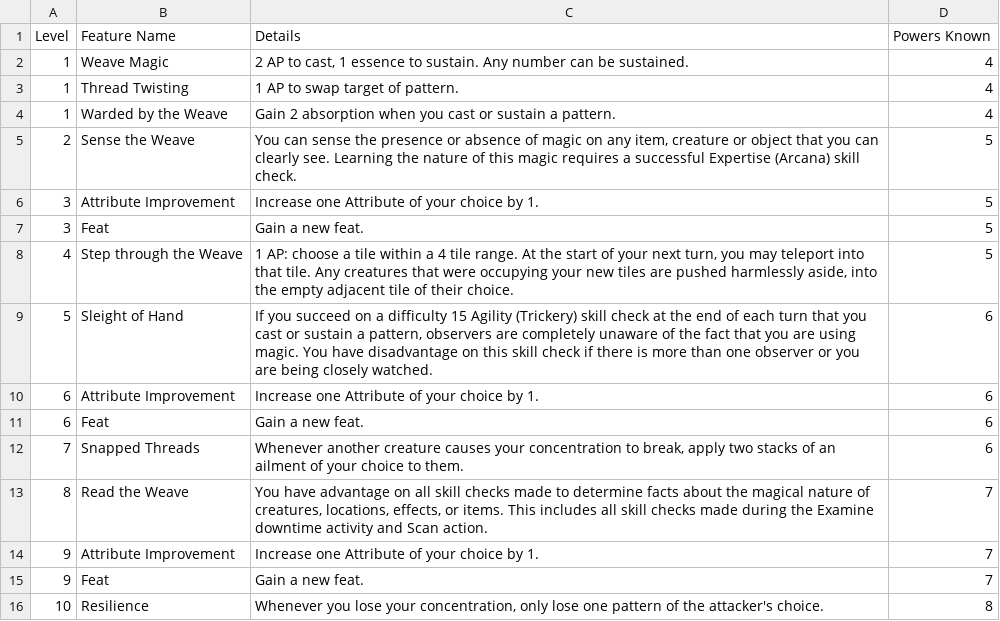
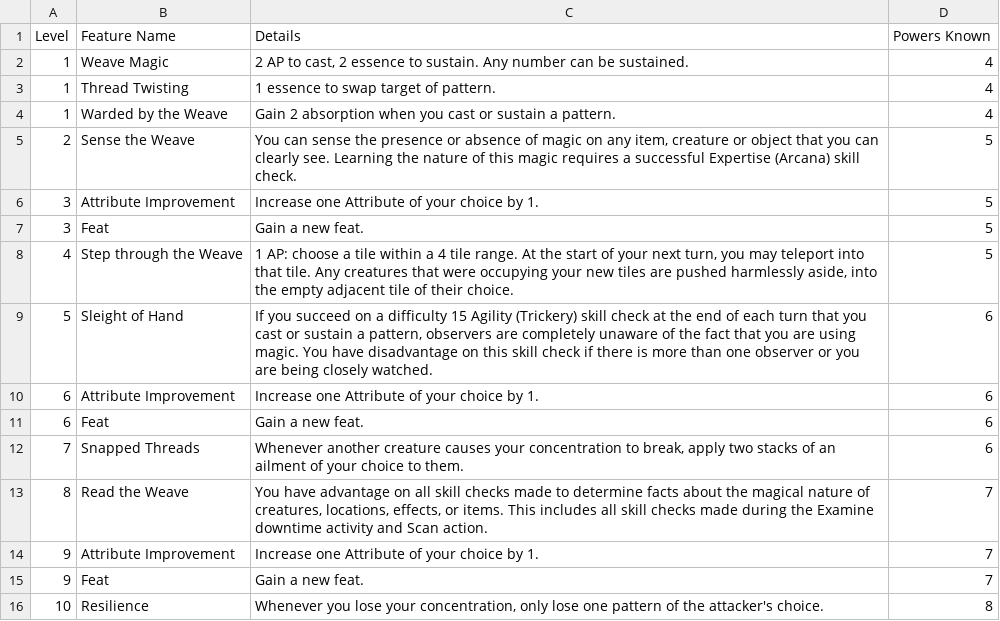
Before and after one commit to Leafwing-Studios/fonts-of-power, a CSV file: docs/src/character-options/classes/weaver.csv, drawn as a sheet.

Commit message:
1 essence = 1 AP

```diff
--- a/docs/src/character-options/classes/weaver.csv
+++ b/docs/src/character-options/classes/weaver.csv
@@ -1,4 +1,4 @@
 "Level","Feature Name","Details","Powers Known"
-"1","Weave Magic","2 AP to cast, 1 essence to sustain. Any number can be sustained.","4"
-"1","Thread Twisting","1 AP to swap target of pattern.","4"
+"1","Weave Magic","2 AP to cast, 2 essence to sustain. Any number can be sustained.","4"
+"1","Thread Twisting","1 essence to swap target of pattern.","4"
 "1","Warded by the Weave","Gain 2 absorption when you cast or sustain a pattern.","4"
```
Also changed, not shown: docs/src/character-options/classes/paragon.csv, docs/src/character-options/classes/touched.csv, 2 other files.
